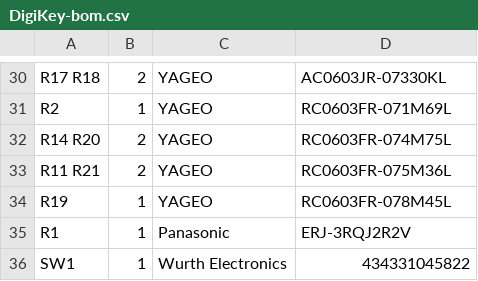
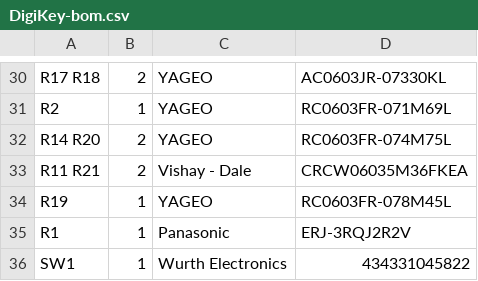
Before and after one commit to Strooom/LoRa-V3-PCB, a CSV file: outputs/bom/DigiKey-bom.csv, drawn as a sheet; only a part is shown, gaps mark what is left out.

```diff
--- a/outputs/bom/DigiKey-bom.csv
+++ b/outputs/bom/DigiKey-bom.csv
@@ -32,3 +32,3 @@ R2,1,YAGEO,RC0603FR-071M69L
 R14 R20,2,YAGEO,RC0603FR-074M75L
-R11 R21,2,YAGEO,RC0603FR-075M36L
+R11 R21,2,Vishay - Dale,CRCW06035M36FKEA
 R19,1,YAGEO,RC0603FR-078M45L
```
Also changed, not shown: outputs/bom/generic-bom.csv, outputs/bom/kicost-bom.csv, 15 other files.
